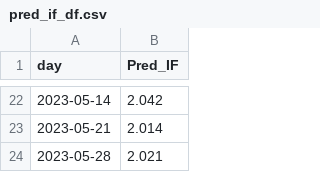
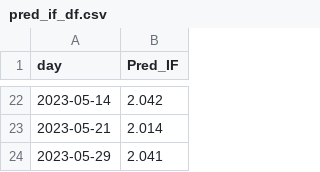
Before and after one commit to Wqing35/phenomics, a CSV file: weekly_online_paper_metrices/pred_if_df.csv, drawn as a sheet; only a part is shown, gaps mark what is left out; removed rows and columns are numbered as before the commit, all else as after; the diff names each change by its address in the sheet, - before the commit and + after, or states it on an @@ line.

```diff
--- a/weekly_online_paper_metrices/pred_if_df.csv
+++ b/weekly_online_paper_metrices/pred_if_df.csv
-row 24: 2023-05-28 | 2.021
+row 24: 2023-05-29 | 2.041
```
Also changed, not shown: 9 other files.
